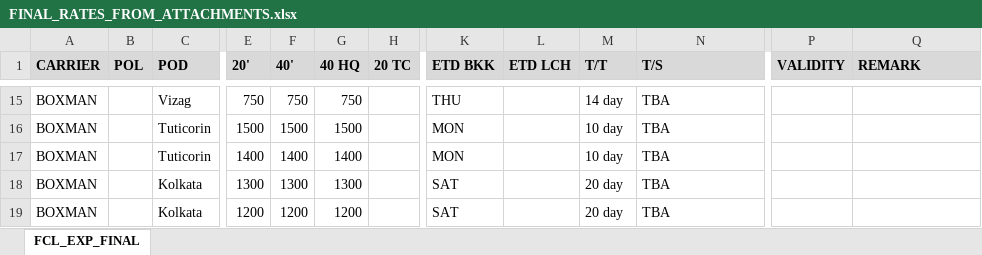
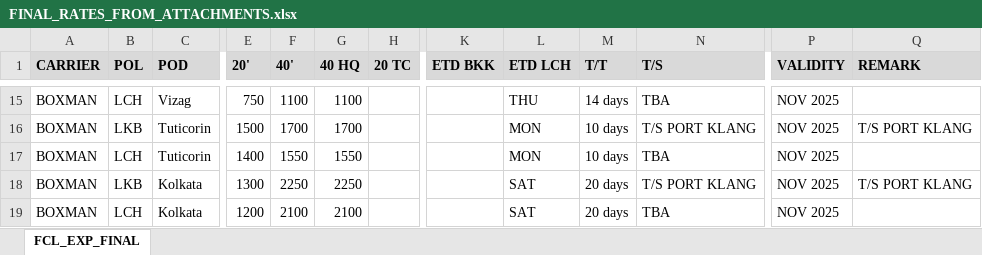
Before and after one commit to champkris/rate_automation, an Excel workbook: docs/output/FINAL_RATES_FROM_ATTACHMENTS.xlsx, sheet FCL_EXP_FINAL, drawn as a sheet; only a part is shown, gaps mark what is left out; values as stored, in another font and other column widths than the file's, no borders; the diff covers the shown part only; the diff names each change by its address in the sheet, - before the commit and + after, or states it on an @@ line.

```diff
--- a/docs/output/FINAL_RATES_FROM_ATTACHMENTS.xlsx (sheet FCL_EXP_FINAL)
+++ b/docs/output/FINAL_RATES_FROM_ATTACHMENTS.xlsx (sheet FCL_EXP_FINAL)
-B15 (POL): (empty)
+B15 (POL): LCH
-F15 (40'): 750
+F15 (40'): 1100
-G15 (40 HQ): 750
+G15 (40 HQ): 1100
-K15 (ETD BKK): THU
+K15 (ETD BKK): (empty)
-L15 (ETD LCH): (empty)
+L15 (ETD LCH): THU
-M15 (T/T): 14 day
+M15 (T/T): 14 days
-P15:P19 (VALIDITY): (empty)
+P15:P19 (VALIDITY): NOV 2025
-B16 (POL): (empty)
+B16 (POL): LKB
-F16 (40'): 1500
+F16 (40'): 1700
-G16 (40 HQ): 1500
+G16 (40 HQ): 1700
-K16:K17 (ETD BKK): MON
+K16:K17 (ETD BKK): (empty)
-L16:L17 (ETD LCH): (empty)
+L16:L17 (ETD LCH): MON
-M16:M17 (T/T): 10 day
+M16:M17 (T/T): 10 days
-N16 (T/S): TBA
+N16 (T/S): T/S PORT KLANG
-Q16 (REMARK): (empty)
+Q16 (REMARK): T/S PORT KLANG
-B17 (POL): (empty)
+B17 (POL): LCH
-F17 (40'): 1400
+F17 (40'): 1550
-G17 (40 HQ): 1400
+G17 (40 HQ): 1550
-B18 (POL): (empty)
+B18 (POL): LKB
-F18 (40'): 1300
+F18 (40'): 2250
-G18 (40 HQ): 1300
+G18 (40 HQ): 2250
-K18:K19 (ETD BKK): SAT
+K18:K19 (ETD BKK): (empty)
-L18:L19 (ETD LCH): (empty)
+L18:L19 (ETD LCH): SAT
-M18:M19 (T/T): 20 day
+M18:M19 (T/T): 20 days
-N18 (T/S): TBA
+N18 (T/S): T/S PORT KLANG
-Q18 (REMARK): (empty)
+Q18 (REMARK): T/S PORT KLANG
-B19 (POL): (empty)
+B19 (POL): LCH
-F19 (40'): 1200
+F19 (40'): 2100
-G19 (40 HQ): 1200
+G19 (40 HQ): 2100
```
Also changed, not shown: 2 added rows and 319 edited cells elsewhere in this sheet, 1 other file.
